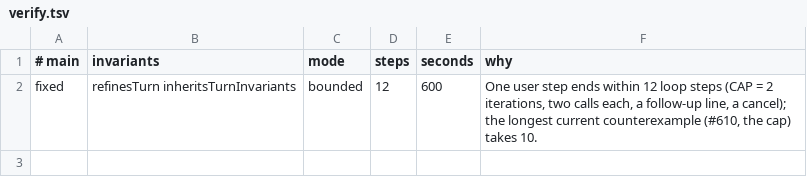
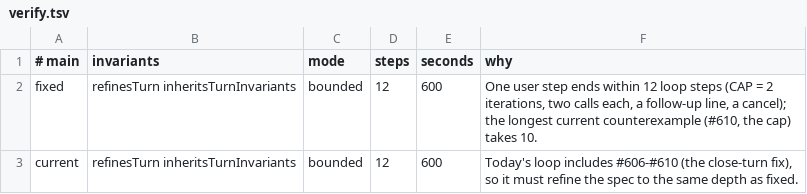
Before and after one commit to acmiyaguchi/fen, a TSV file: spec/agent-loop/proofs/loop/verify.tsv, drawn as a sheet; the diff names each change by its address in the sheet, - before the commit and + after, or states it on an @@ line.

Commit message:
fix(agent): one close-turn boundary and an explicit step outcome
Fixes #606, #607, #608, #609, #610, #631, #633, #634 (close-turn, #668).

- agent.fnl: close-turn! runs on every exit of step. It pairs every call
  the newest assistant left open (by call id), appends :aborted and
  emits :cancelled on cancel, and records one outcome (types.outcome)
  that step returns as its second value. The per-exit pairing is gone.
  Dispatch is on content: a non-error assistant with tool calls takes
  the tool path even with stop-reason :length (#606). edit-call-paths
  tolerates any argument shape, and a crash still closes the turn
  (#607). A natural stop continues only when a queued line was appended
  (#608). The safety cap and a second refusal emit :error (#609, #610).
- turn_lifecycle reads agent.outcome instead of inferring the status
  from the last message.
- web ingest drops a superseded attempt's text on :provider-retry and
  closes the open row on :error/:cancelled (#631); the goal companion
  reports no final text after an error or cancel (#633), and a capped
  goal exits as a failure (#634).
- known-bug probes become regression tests; spec: today's instances
  carry the fixes, their rows hold, witnesses become reach tests, and
  current now refines the abstract close-turn spec.

```diff
--- a/spec/agent-loop/proofs/loop/verify.tsv
+++ b/spec/agent-loop/proofs/loop/verify.tsv
+row 3: current | refinesTurn inheritsTurnInvariants | bounded | 12 | 600 | Today's loop includes #606-#610 (the close-turn fix), so it must refine the spec to the same depth as fixed.
```
Also changed, not shown: spec/agent-loop/checks.tsv, spec/presenters/checks.tsv, 37 other files.
